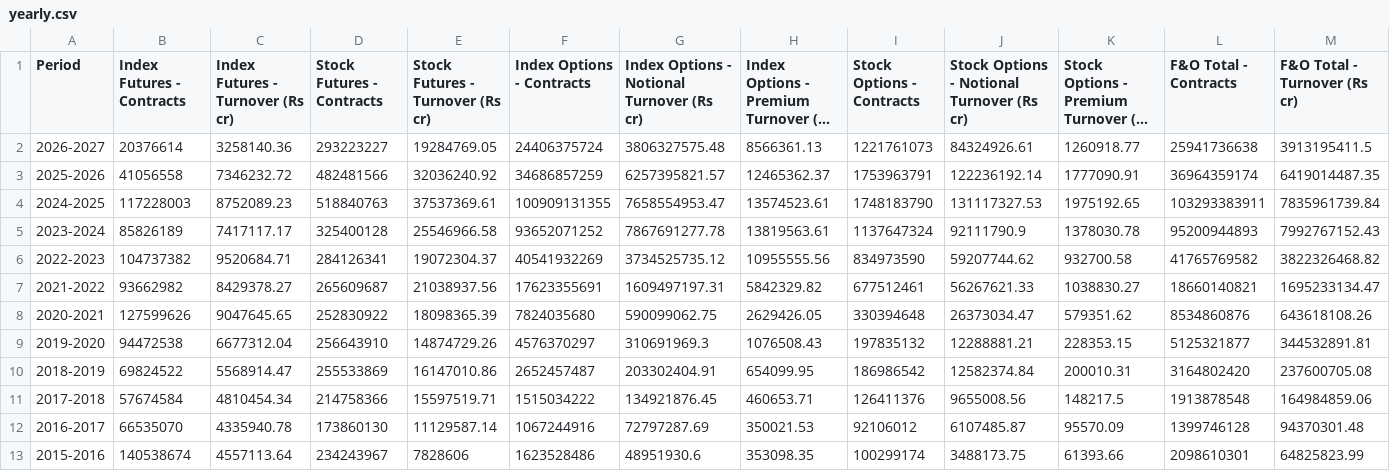
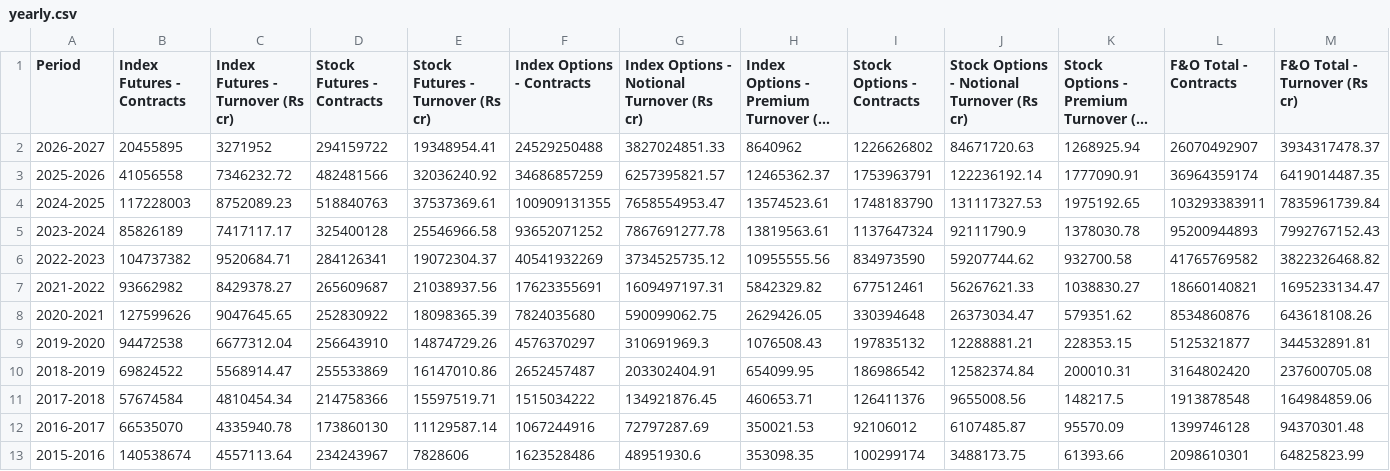
Before and after one commit to Vaibhav130195/NSE-F-O-Turnover-Data, a CSV file: yearly.csv, drawn as a sheet; only a part is shown; long unchanged cells end in …; the diff covers the shown part only; the diff names each change by its address in the sheet, - before the commit and + after, or states it on an @@ line.

Commit message:
Update yearly.csv

```diff
--- a/yearly.csv
+++ b/yearly.csv
-B2 (Index Futures - Contracts): 20376614
+B2 (Index Futures - Contracts): 20455895
-C2 (Index Futures - Turnover (Rs cr)): 3258140.36
+C2 (Index Futures - Turnover (Rs cr)): 3271952
-D2 (Stock Futures - Contracts): 293223227
+D2 (Stock Futures - Contracts): 294159722
-E2 (Stock Futures - Turnover (Rs cr)): 19284769.05
+E2 (Stock Futures - Turnover (Rs cr)): 19348954.41
-F2 (Index Options - Contracts): 24406375724
+F2 (Index Options - Contracts): 24529250488
-G2: 3806327575.48
+G2: 3827024851.33
-H2: 8566361.13
+H2: 8640962
-I2 (Stock Options - Contracts): 1221761073
+I2 (Stock Options - Contracts): 1226626802
-J2: 84324926.61
+J2: 84671720.63
-K2: 1260918.77
+K2: 1268925.94
-L2 (F&O Total - Contracts): 25941736638
+L2 (F&O Total - Contracts): 26070492907
-M2 (F&O Total - Turnover (Rs cr)): 3913195411.5
+M2 (F&O Total - Turnover (Rs cr)): 3934317478.37
```
Also changed, not shown: 2 edited cells elsewhere in this file.
